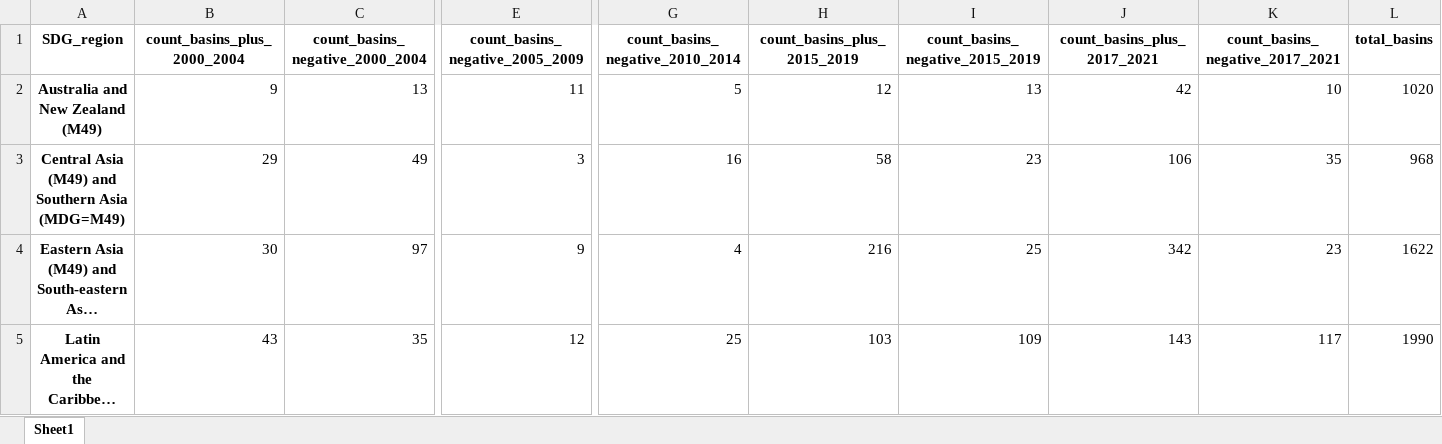
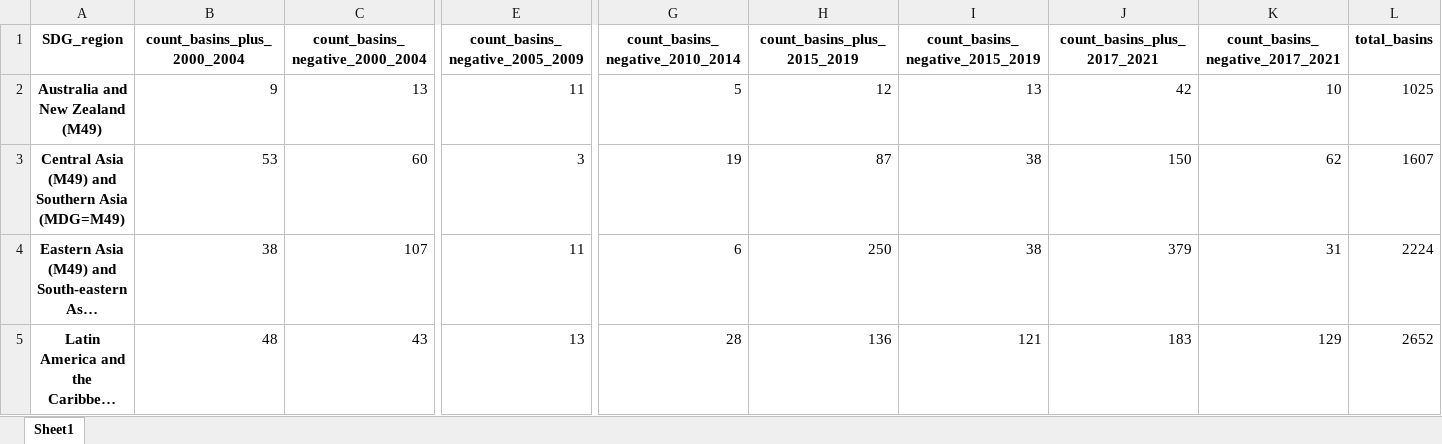
Before and after one commit to puzhao8/SDG661-Fresh-Water, an Excel workbook: outputs_decision/outputs/tables_by_SDG_region/Permanent_water_permanent_area.xlsx, sheet Sheet1, drawn as a sheet; only a part is shown, gaps mark what is left out; long unchanged cells end in …; values as stored, in another font and other column widths than the file's, no borders; the diff covers the shown part only; the diff names each change by its address in the sheet, - before the commit and + after, or states it on an @@ line.

Commit message:
handle split basins

```diff
--- a/outputs_decision/outputs/tables_by_SDG_region/Permanent_water_permanent_area.xlsx (sheet Sheet1)
+++ b/outputs_decision/outputs/tables_by_SDG_region/Permanent_water_permanent_area.xlsx (sheet Sheet1)
-L2 (total_basins): 1020
+L2 (total_basins): 1025
-B3 (count_basins_plus_2000_2004): 29
+B3 (count_basins_plus_2000_2004): 53
-C3 (count_basins_negative_2000_2004): 49
+C3 (count_basins_negative_2000_2004): 60
-G3 (count_basins_negative_2010_2014): 16
+G3 (count_basins_negative_2010_2014): 19
-H3 (count_basins_plus_2015_2019): 58
+H3 (count_basins_plus_2015_2019): 87
-I3 (count_basins_negative_2015_2019): 23
+I3 (count_basins_negative_2015_2019): 38
-J3 (count_basins_plus_2017_2021): 106
+J3 (count_basins_plus_2017_2021): 150
-K3 (count_basins_negative_2017_2021): 35
+K3 (count_basins_negative_2017_2021): 62
-L3 (total_basins): 968
+L3 (total_basins): 1607
-B4 (count_basins_plus_2000_2004): 30
+B4 (count_basins_plus_2000_2004): 38
-C4 (count_basins_negative_2000_2004): 97
+C4 (count_basins_negative_2000_2004): 107
-E4 (count_basins_negative_2005_2009): 9
+E4 (count_basins_negative_2005_2009): 11
-G4 (count_basins_negative_2010_2014): 4
+G4 (count_basins_negative_2010_2014): 6
-H4 (count_basins_plus_2015_2019): 216
+H4 (count_basins_plus_2015_2019): 250
-I4 (count_basins_negative_2015_2019): 25
+I4 (count_basins_negative_2015_2019): 38
-J4 (count_basins_plus_2017_2021): 342
+J4 (count_basins_plus_2017_2021): 379
-K4 (count_basins_negative_2017_2021): 23
+K4 (count_basins_negative_2017_2021): 31
-L4 (total_basins): 1622
+L4 (total_basins): 2224
-B5 (count_basins_plus_2000_2004): 43
+B5 (count_basins_plus_2000_2004): 48
-C5 (count_basins_negative_2000_2004): 35
+C5 (count_basins_negative_2000_2004): 43
-E5 (count_basins_negative_2005_2009): 12
+E5 (count_basins_negative_2005_2009): 13
-G5 (count_basins_negative_2010_2014): 25
+G5 (count_basins_negative_2010_2014): 28
-H5 (count_basins_plus_2015_2019): 103
+H5 (count_basins_plus_2015_2019): 136
-I5 (count_basins_negative_2015_2019): 109
+I5 (count_basins_negative_2015_2019): 121
-J5 (count_basins_plus_2017_2021): 143
+J5 (count_basins_plus_2017_2021): 183
-K5 (count_basins_negative_2017_2021): 117
+K5 (count_basins_negative_2017_2021): 129
-L5 (total_basins): 1990
+L5 (total_basins): 2652
```
Also changed, not shown: 2 added rows, 1 removed row and 34 edited cells elsewhere in this sheet, outputs_decision/outputs/tables_by_SDG_region/Permanent_water_seasonal_area.xlsx, outputs_decision/outputs/tables_by_SDG_region/Reservoirs_permanent_area.xlsx, 21 other files.
